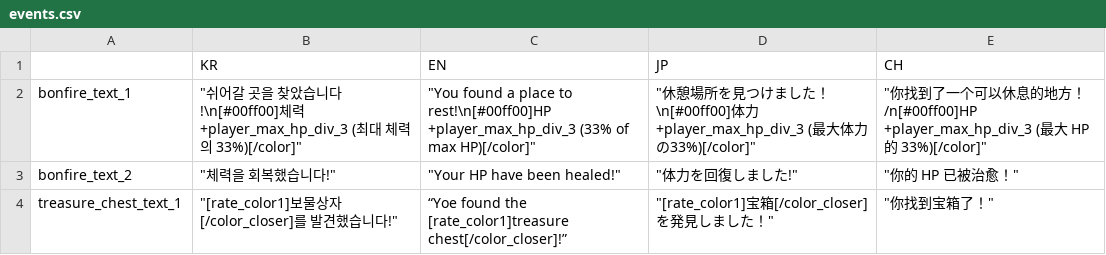
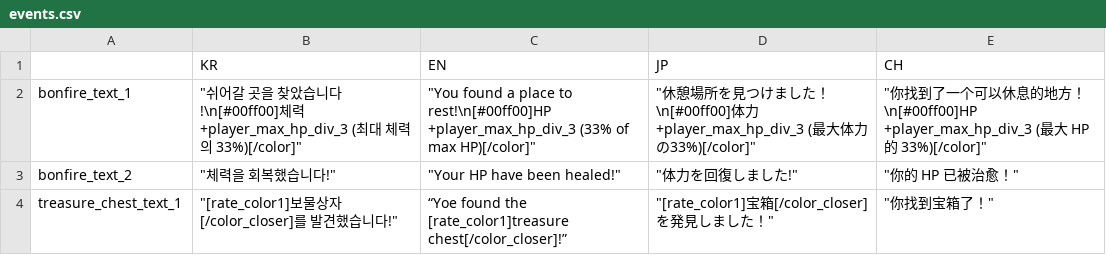
Before and after one commit to MatthewStone218/item_deck_building, a CSV file: item_deck_building/datafiles/events.csv, drawn as a sheet.

```diff
--- a/item_deck_building/datafiles/events.csv
+++ b/item_deck_building/datafiles/events.csv
@@ -1,3 +1,3 @@
 ,KR,EN,JP,CH
-bonfire_text_1,"""쉬어갈 곳을 찾았습니다!\n[#00ff00]체력 +player_max_hp_div_3 (최대 체력의 33%)[/color]""","""You found a place to rest!\n[#00ff00]HP +player_max_hp_div_3 (33% of max HP)[/color]""","""休憩場所を見つけました！\n[#00ff00]体力+player_max_hp_div_3 (最大体力の33%)[/color]""","""你找到了一个可以休息的地方！/n[#00ff00]HP +player_max_hp_div_3 (最大 HP 的 33%)[/color]"""
+bonfire_text_1,"""쉬어갈 곳을 찾았습니다!\n[#00ff00]체력 +player_max_hp_div_3 (최대 체력의 33%)[/color]""","""You found a place to rest!\n[#00ff00]HP +player_max_hp_div_3 (33% of max HP)[/color]""","""休憩場所を見つけました！\n[#00ff00]体力+player_max_hp_div_3 (最大体力の33%)[/color]""","""你找到了一个可以休息的地方！\n[#00ff00]HP +player_max_hp_div_3 (最大 HP 的 33%)[/color]"""
 bonfire_text_2,"""체력을 회복했습니다!""","""Your HP have been healed!""","""体力を回復しました!""","""你的 HP 已被治愈！"""
```
Also changed, not shown: item_deck_building/datafiles/items.csv, item_deck_building/datafiles/system.csv, 47 other files.
